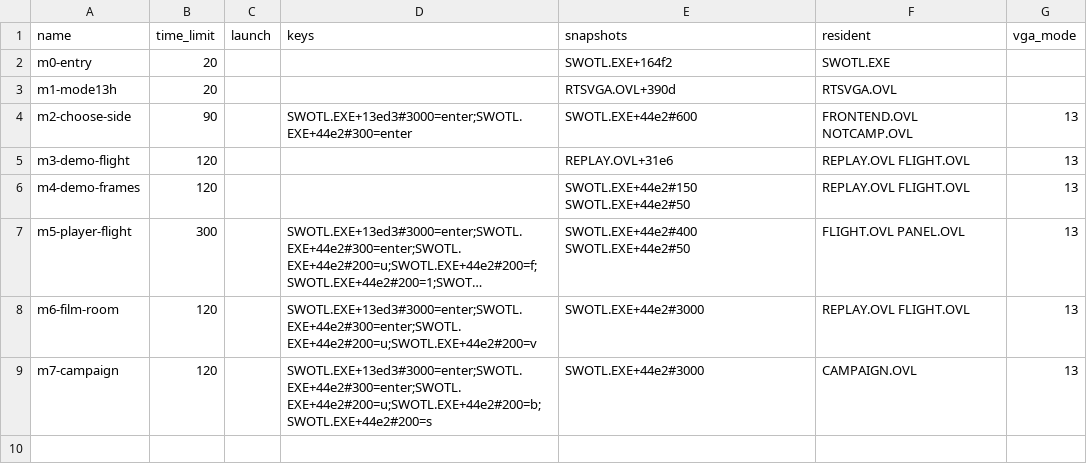
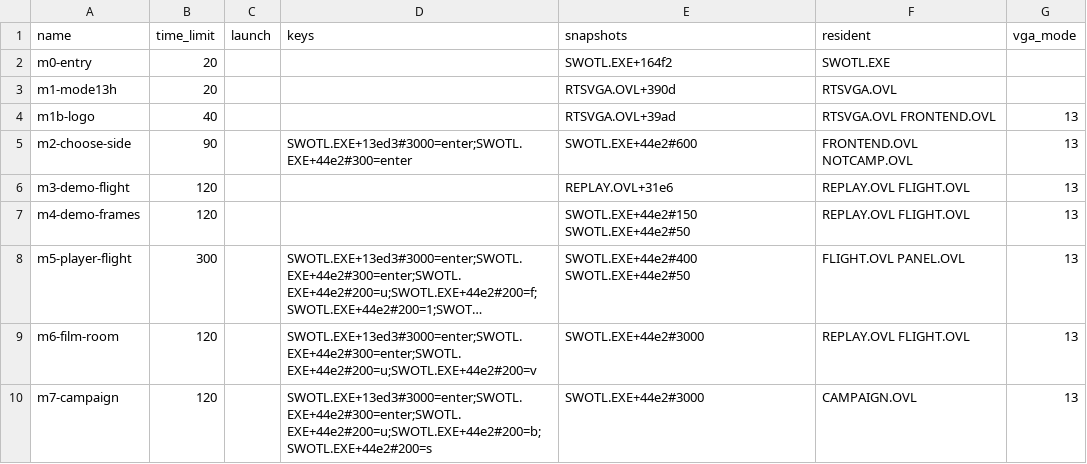
Before and after one commit to Vesuri/swotl, a CSV file: reference/milestones.csv, drawn as a sheet; long unchanged cells end in …; the diff names each change by its address in the sheet, - before the commit and + after, or states it on an @@ line.

Commit message:
Draw the Lucasfilm logo from generated code on the A1200 model (gate 5)
Milestone m1b-logo (RTSVGA.OVL+39AD, the DAC restored over the drawn logo):
INT 10h mode 13h and DAC block get/set with the DOSBox-X default palette,
DOS AH=43h and first-fit AH=48h, plat_present on an 8-plane Intuition
screen. The host run and the A1200 capture match services, registers,
RAM, the A0000h window and the DAC; the shown bitplanes and LoadRGB32
table decode to the reference frame. The flags.csv PUSHF image is masked
as dead stack; one gdb fixture template serves every milestone.

```diff
--- a/reference/milestones.csv
+++ b/reference/milestones.csv
+row 4: m1b-logo | 40 |  |  | RTSVGA.OVL+39ad | RTSVGA.OVL FRONTEND.OVL | 13
```
Also changed, not shown: 16 other files.
